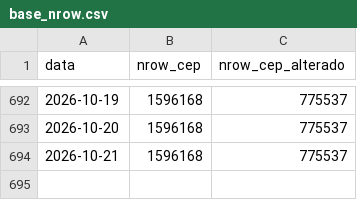
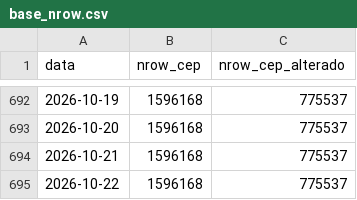
Before and after one commit to filipemsc/cep_brasil, a CSV file: base_nrow.csv, drawn as a sheet; only a part is shown, gaps mark what is left out; the diff names each change by its address in the sheet, - before the commit and + after, or states it on an @@ line.

```diff
--- a/base_nrow.csv
+++ b/base_nrow.csv
+row 695: 2026-10-22 | 1596168 | 775537
```
